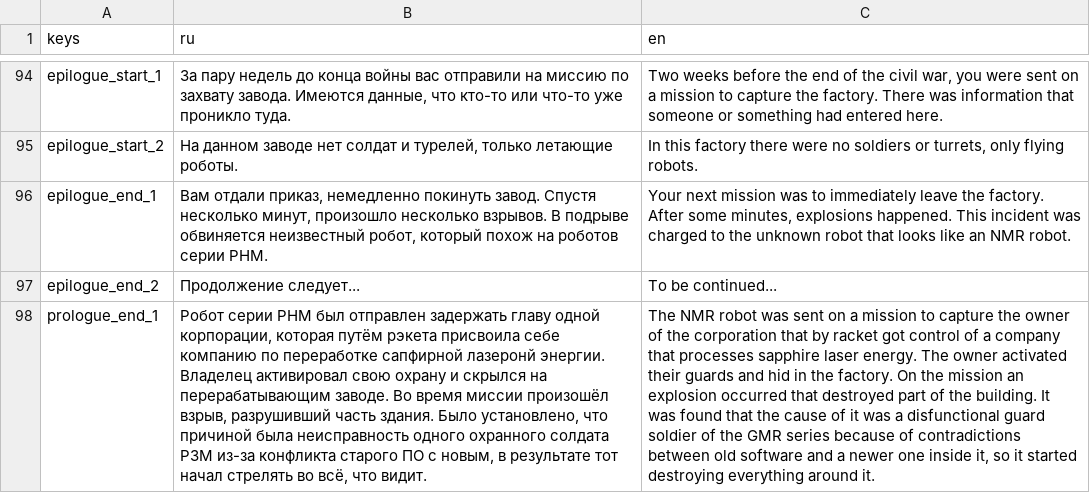
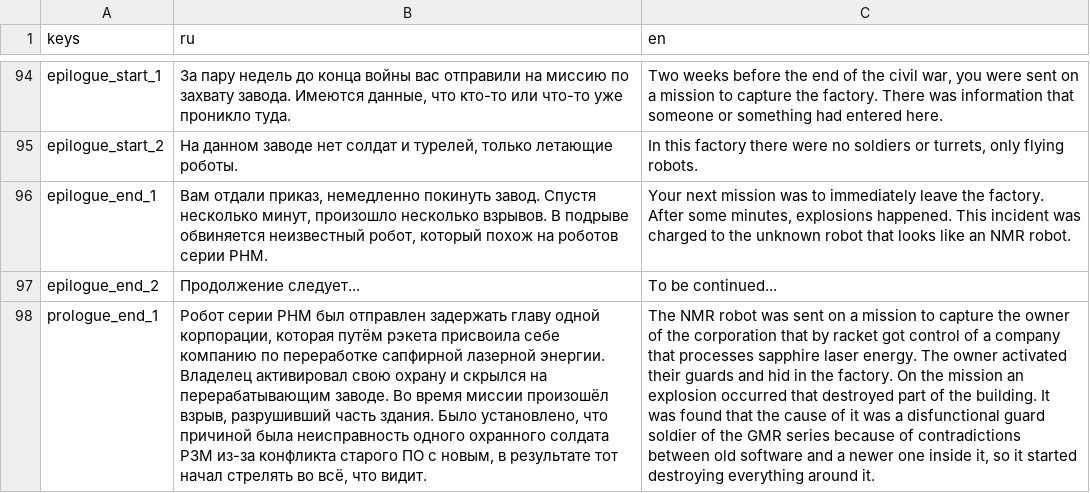
Before and after one commit to NekoZer0158/Sapphire-Hero-Rewritten, a CSV file: Translations/Story.csv, drawn as a sheet; only a part is shown, gaps mark what is left out; the diff names each change by its address in the sheet, - before the commit and + after, or states it on an @@ line.

```diff
--- a/Translations/Story.csv
+++ b/Translations/Story.csv
-B98 (ru): …переработке сапфирной лазеронй энергии. Владелец…
+B98 (ru): …переработке сапфирной лазерной энергии. Владелец…
```
Also changed, not shown: 6 other files.
